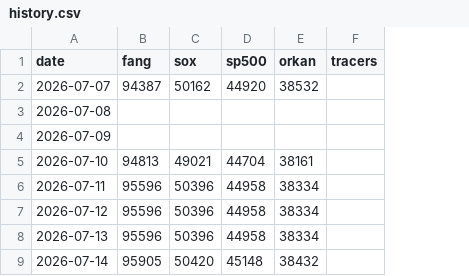
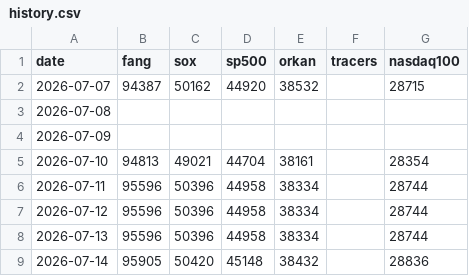
Before and after one commit to itbizmonky/BaseLine, a CSV file: data/history.csv, drawn as a sheet; only a part is shown; the diff names each change by its address in the sheet, - before the commit and + after, or states it on an @@ line.

```diff
--- a/data/history.csv
+++ b/data/history.csv
+column G (nasdaq100), rows 2-9: 28715 |  |  | 28354 | 28744 | 28744 | 28744 | 28836
```
Also changed, not shown: 10 other files.
